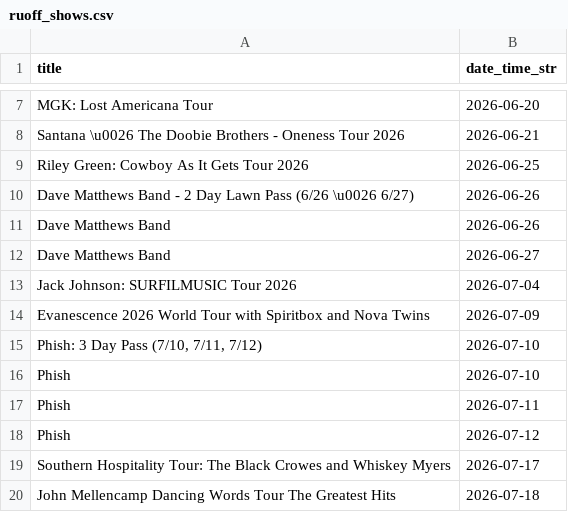
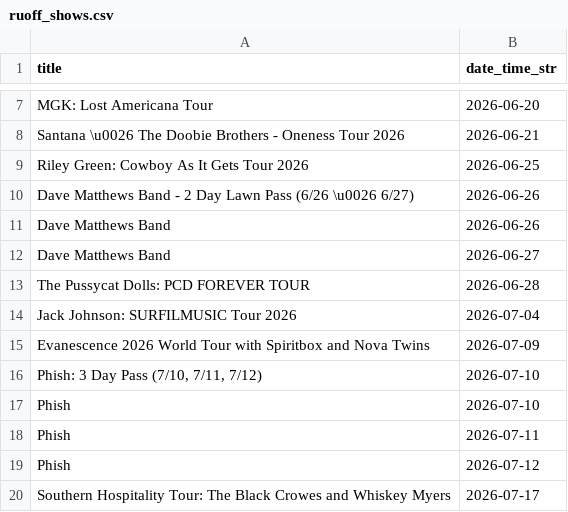
Before and after one commit to jcorio/RuoffToCal, a CSV file: ruoff_shows.csv, drawn as a sheet; only a part is shown, gaps mark what is left out; the shorter side is filled out with more unchanged rows; the diff names each change by its address in the sheet, - before the commit and + after, or states it on an @@ line.

```diff
--- a/ruoff_shows.csv
+++ b/ruoff_shows.csv
+row 13: The Pussycat Dolls: PCD FOREVER TOUR | 2026-06-28
```
Also changed, not shown: 3 other files.
